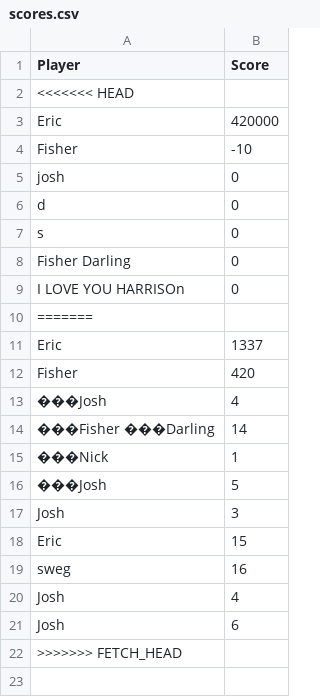
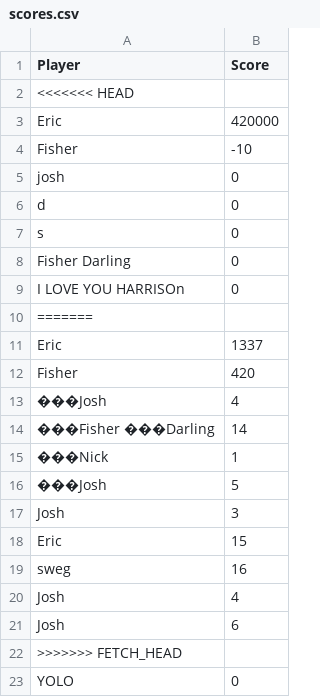
Before and after one commit to FlappyBirdProject/Flappy-Bird, a CSV file: FlappyBird/data/scores.csv, drawn as a sheet; the diff names each change by its address in the sheet, - before the commit and + after, or states it on an @@ line.

Commit message:
sasdas

```diff
--- a/FlappyBird/data/scores.csv
+++ b/FlappyBird/data/scores.csv
+row 23: YOLO | 0
```
